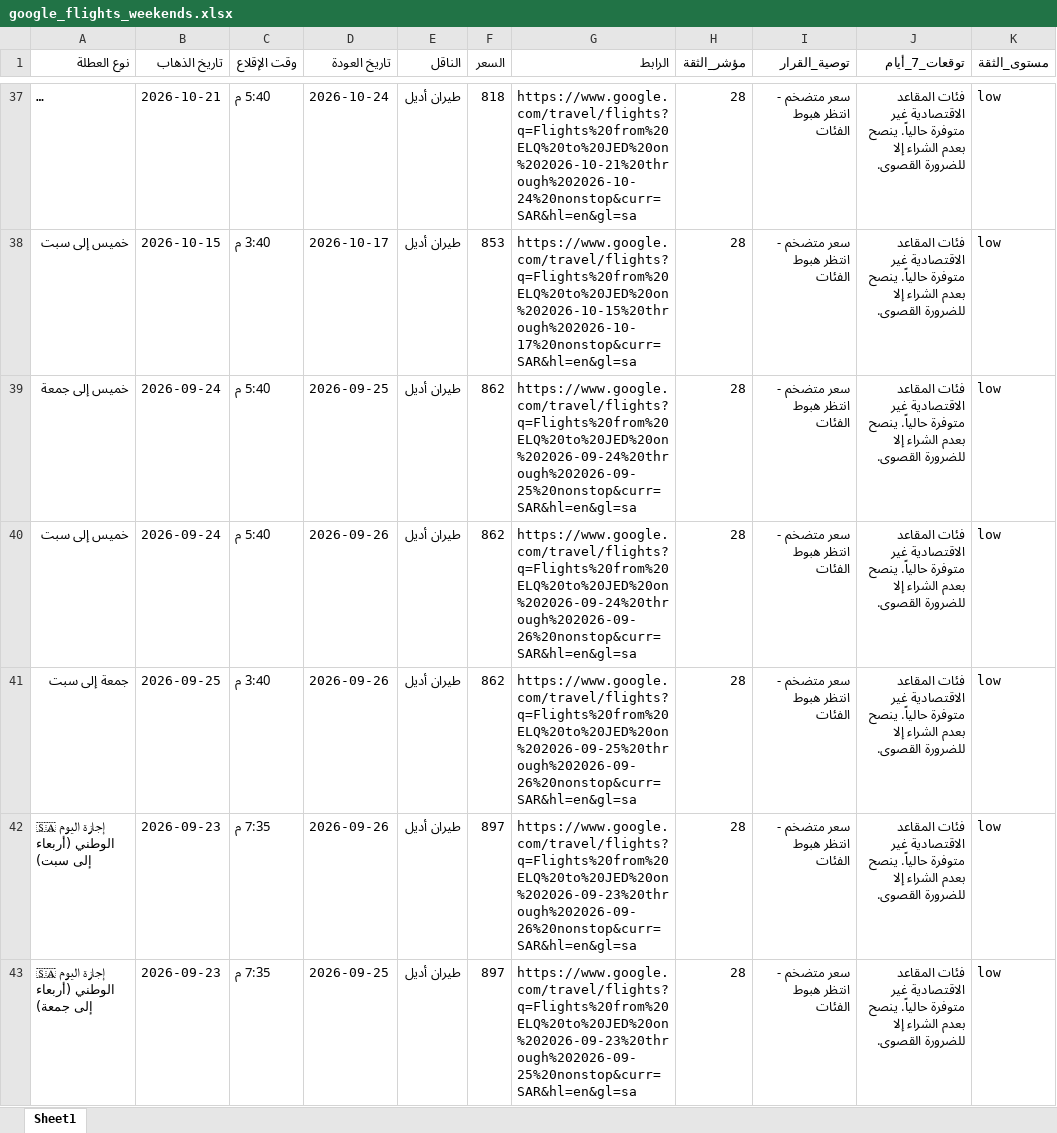
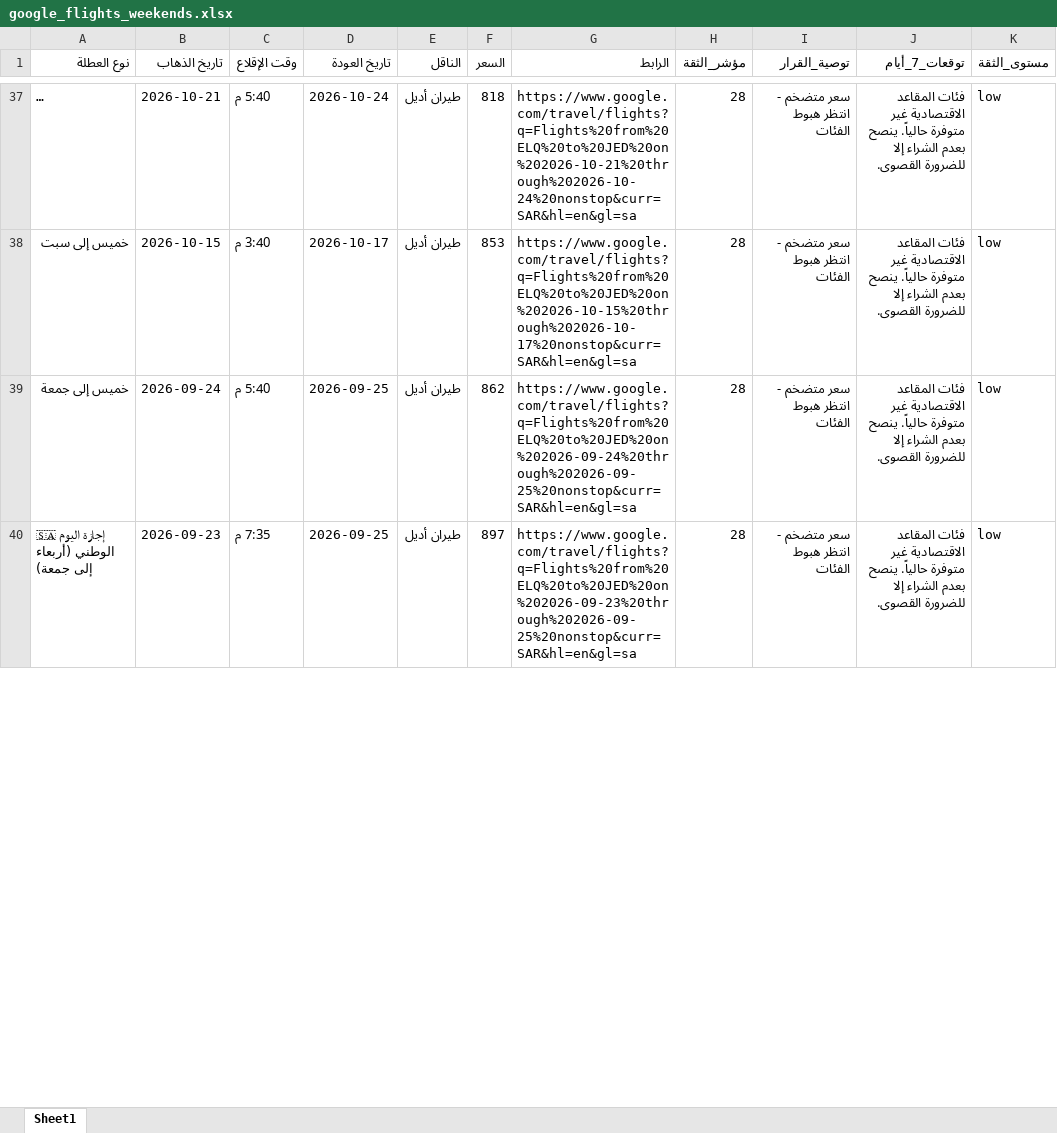
Before and after one commit to hysgerr2020/qassim-flight-radar, an Excel workbook: google_flights_weekends.xlsx, sheet Sheet1, drawn as a sheet; only a part is shown, gaps mark what is left out; long unchanged cells end in …; values as stored, in another font and other column widths than the file's, no borders; removed rows and columns are numbered as before the commit, all else as after; the diff covers the shown part only; the diff names each change by its address in the sheet, - before the commit and + after, or states it on an @@ line.

```diff
--- a/google_flights_weekends.xlsx (sheet Sheet1)
+++ b/google_flights_weekends.xlsx (sheet Sheet1)
-row 40: خميس إلى سبت | 2026-09-24 | 5:40 م | 2026-09-26 | طيران أديل | 862 | https://www.google.com/travel/flights?q=Flights%20from%20ELQ%20to%20JED%20on%202026-09-24%20through%202026-09-26%20nonstop&curr=SAR&hl=en&gl=sa | 28 | سعر متضخم - انتظر هبوط الفئات | فئات المقاعد الاقتصادية غير متوفرة حالياً. ينصح بعدم الشراء إلا للضرورة القصوى. | low
-row 41: جمعة إلى سبت | 2026-09-25 | 3:40 م | 2026-09-26 | طيران أديل | 862 | https://www.google.com/travel/flights?q=Flights%20from%20ELQ%20to%20JED%20on%202026-09-25%20through%202026-09-26%20nonstop&curr=SAR&hl=en&gl=sa | 28 | سعر متضخم - انتظر هبوط الفئات | فئات المقاعد الاقتصادية غير متوفرة حالياً. ينصح بعدم الشراء إلا للضرورة القصوى. | low
-row 42: 🇸🇦 إجازة اليوم الوطني (أربعاء إلى سبت) | 2026-09-23 | 7:35 م | 2026-09-26 | طيران أديل | 897 | https://www.google.com/travel/flights?q=Flights%20from%20ELQ%20to%20JED%20on%202026-09-23%20through%202026-09-26%20nonstop&curr=SAR&hl=en&gl=sa | 28 | سعر متضخم - انتظر هبوط الفئات | فئات المقاعد الاقتصادية غير متوفرة حالياً. ينصح بعدم الشراء إلا للضرورة القصوى. | low
```
Also changed, not shown: 3 added rows and 2 edited cells elsewhere in this sheet, 3 other files.
